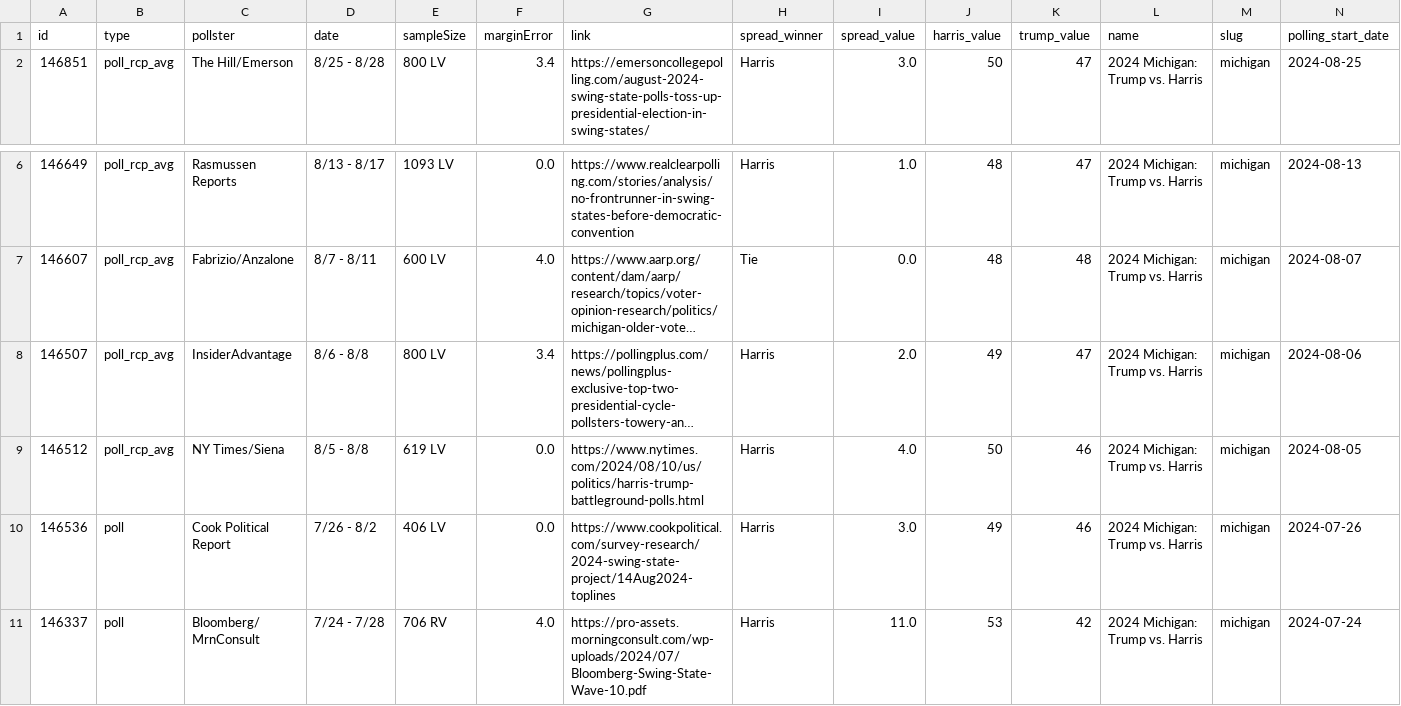
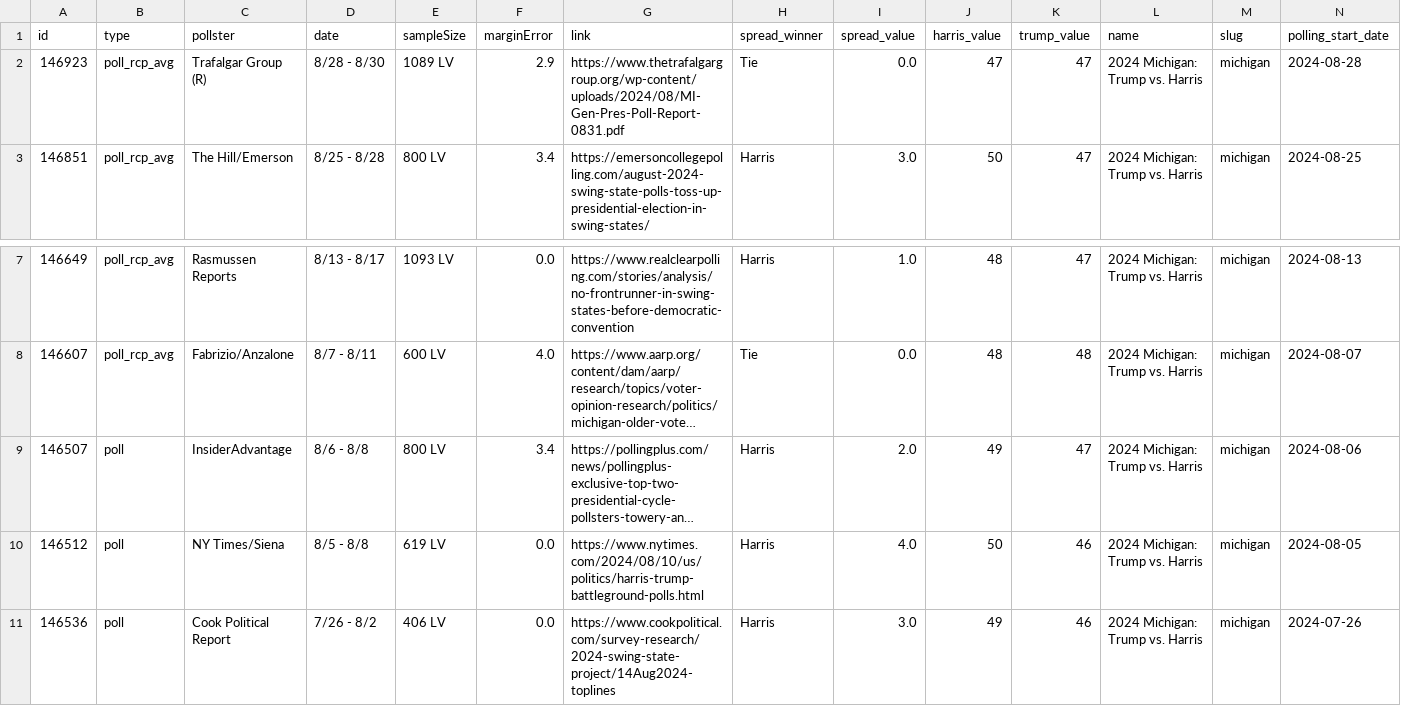
Before and after one commit to stiles/polls, a CSV file: data/polls/michigan.csv, drawn as a sheet; only a part is shown, gaps mark what is left out; the shorter side is filled out with more unchanged rows; long unchanged cells end in …; addresses are those after the commit; rows hold the shown columns only; the diff names each change by its address in the sheet, - before the commit and + after, or states it on an @@ line.

```diff
--- a/data/polls/michigan.csv
+++ b/data/polls/michigan.csv
+row 2: 146923 | poll_rcp_avg | Trafalgar Group (R) | 8/28 - 8/30 | 1089 LV | 2.9 | https://www.thetrafalgargroup.org/wp-content/uploads/2024/08/MI-Gen-Pres-Poll-Report-0831.pdf | Tie | 0.0 | 47 | 47 | 2024 Michigan: Trump vs. Harris | michigan | 2024-08-28
-B9:B10 (type): poll_rcp_avg
+B9:B10 (type): poll
```
Also changed, not shown: data/polls/pennsylvania.csv, data/polls/wisconsin.csv, 12 other files.
